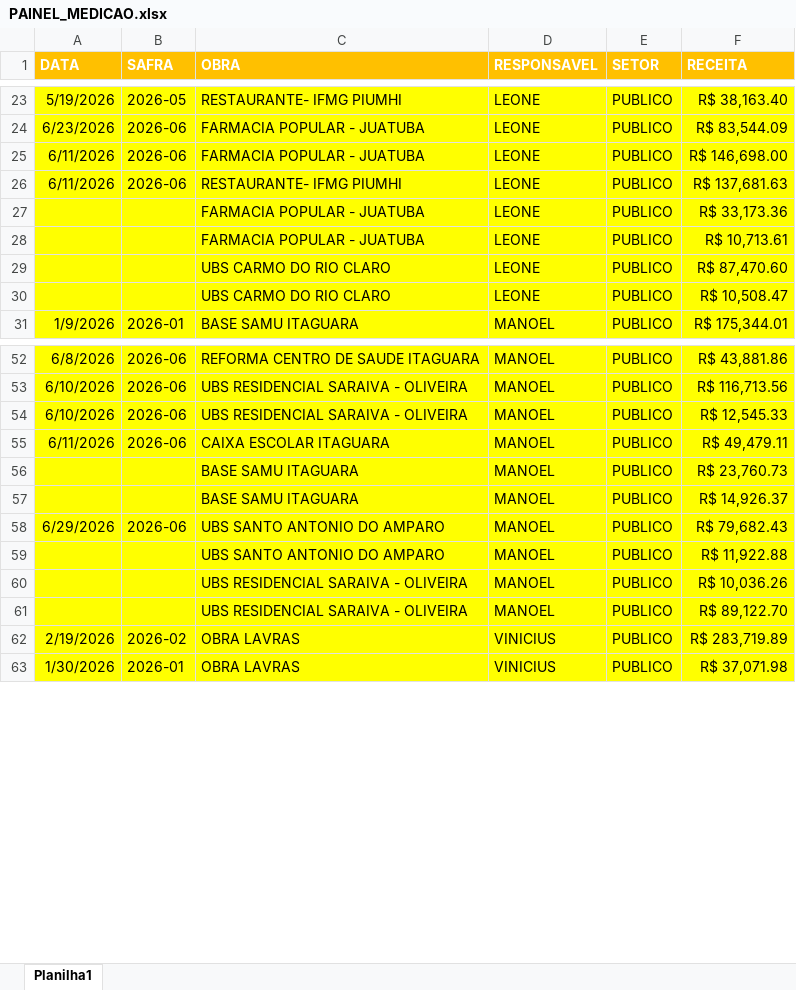
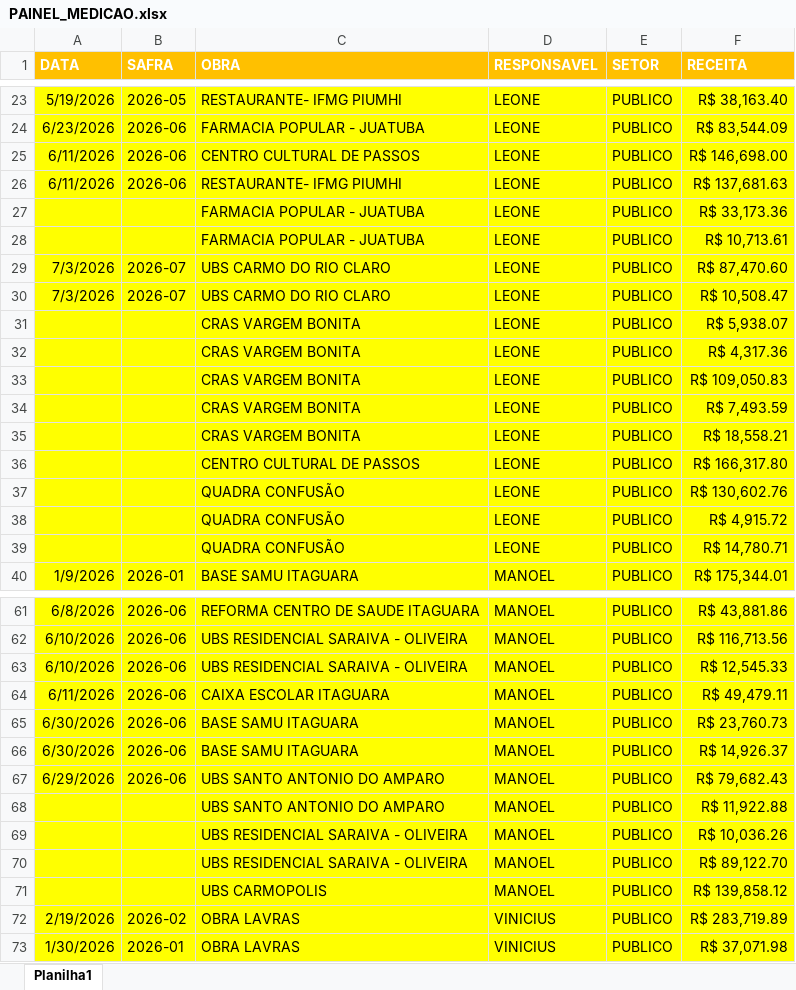
Before and after one commit to souzabarrosalex/dashboard-financeiro, an Excel workbook: PAINEL_MEDICAO.xlsx, sheet Planilha1, drawn as a sheet; only a part is shown, gaps mark what is left out; values as stored, in another font and other column widths than the file's, no borders; addresses are those after the commit; the diff names each change by its address in the sheet, - before the commit and + after, or states it on an @@ line.

```diff
--- a/PAINEL_MEDICAO.xlsx (sheet Planilha1)
+++ b/PAINEL_MEDICAO.xlsx (sheet Planilha1)
-C25 (OBRA): FARMACIA POPULAR - JUATUBA
+C25 (OBRA): CENTRO CULTURAL DE PASSOS
-A29 (DATA): (empty)
+A29 (DATA): 7/3/2026
-B29 (SAFRA): (empty)
+B29 (SAFRA): 2026-07
+row 30: 7/3/2026 | 2026-07 | UBS CARMO DO RIO CLARO | LEONE | PUBLICO | R$ 10,508.47
+row 31:  |  | CRAS VARGEM BONITA | LEONE | PUBLICO | R$ 5,938.07
+row 32:  |  | CRAS VARGEM BONITA | LEONE | PUBLICO | R$ 4,317.36
-C33 (OBRA): UBS CARMO DO RIO CLARO
+C33 (OBRA): CRAS VARGEM BONITA
-F33 (RECEITA): R$ 10,508.47
+F33 (RECEITA): R$ 109,050.83
+row 34:  |  | CRAS VARGEM BONITA | LEONE | PUBLICO | R$ 7,493.59
+row 35:  |  | CRAS VARGEM BONITA | LEONE | PUBLICO | R$ 18,558.21
+row 36:  |  | CENTRO CULTURAL DE PASSOS | LEONE | PUBLICO | R$ 166,317.80
+row 37:  |  | QUADRA CONFUSÃO | LEONE | PUBLICO | R$ 130,602.76
+row 38:  |  | QUADRA CONFUSÃO | LEONE | PUBLICO | R$ 4,915.72
+row 39:  |  | QUADRA CONFUSÃO | LEONE | PUBLICO | R$ 14,780.71
-A65:A66 (DATA): (empty)
+A65:A66 (DATA): 6/30/2026
-B65:B66 (SAFRA): (empty)
+B65:B66 (SAFRA): 2026-06
+row 71:  |  | UBS CARMOPOLIS | MANOEL | PUBLICO | R$ 139,858.12
```
Also changed, not shown: formulas that keep their value, PAINEL.xlsx.
